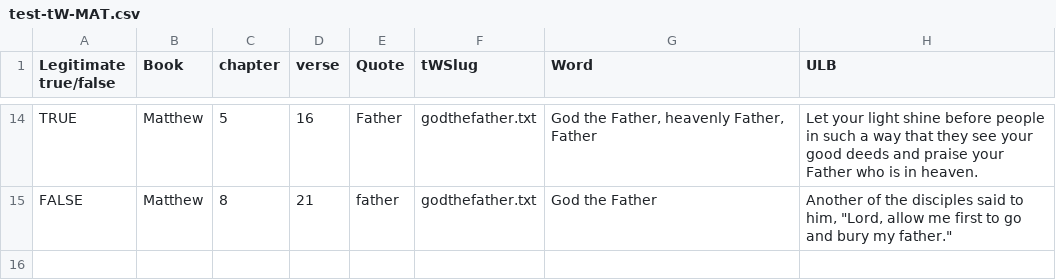
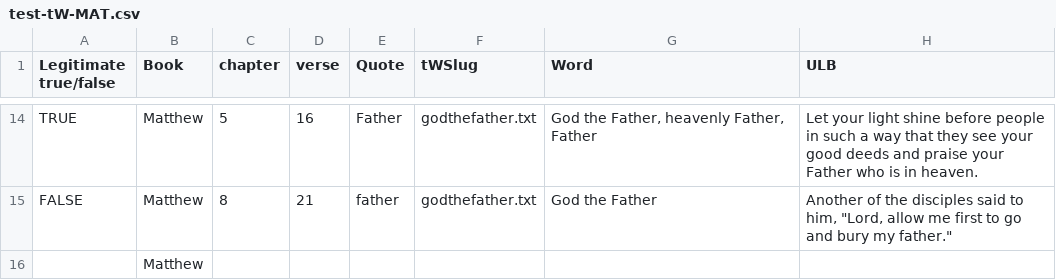
Before and after one commit to unfoldingWord-dev/tw_consistency, a CSV file: sources/test-tW-MAT.csv, drawn as a sheet; only a part is shown, gaps mark what is left out.

```diff
--- a/sources/test-tW-MAT.csv
+++ b/sources/test-tW-MAT.csv
@@ -29 +29,2 @@ FALSE,Matthew,8,21,father,godthefather.txt,God the Father,"Another of the discip
 "
+,Matthew,,,,,,,
```
Also changed, not shown: 5 other files.
